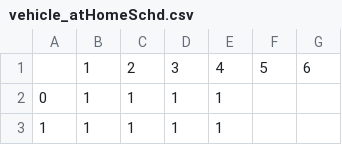
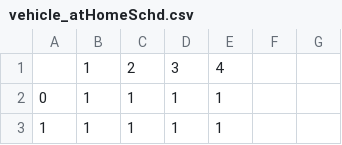
Before and after one commit to WalterZWang/AlphaHydrogen, a CSV file: gym_AlphaHydorgen/envs/inputs/vehicle_atHomeSchd.csv, drawn as a sheet; only a part is shown; the diff names each change by its address in the sheet, - before the commit and + after, or states it on an @@ line.

```diff
--- a/gym_AlphaHydorgen/envs/inputs/vehicle_atHomeSchd.csv
+++ b/gym_AlphaHydorgen/envs/inputs/vehicle_atHomeSchd.csv
-F1: 5
+F1: (empty)
-G1: 6
+G1: (empty)
```
Also changed, not shown: 8 other files.
